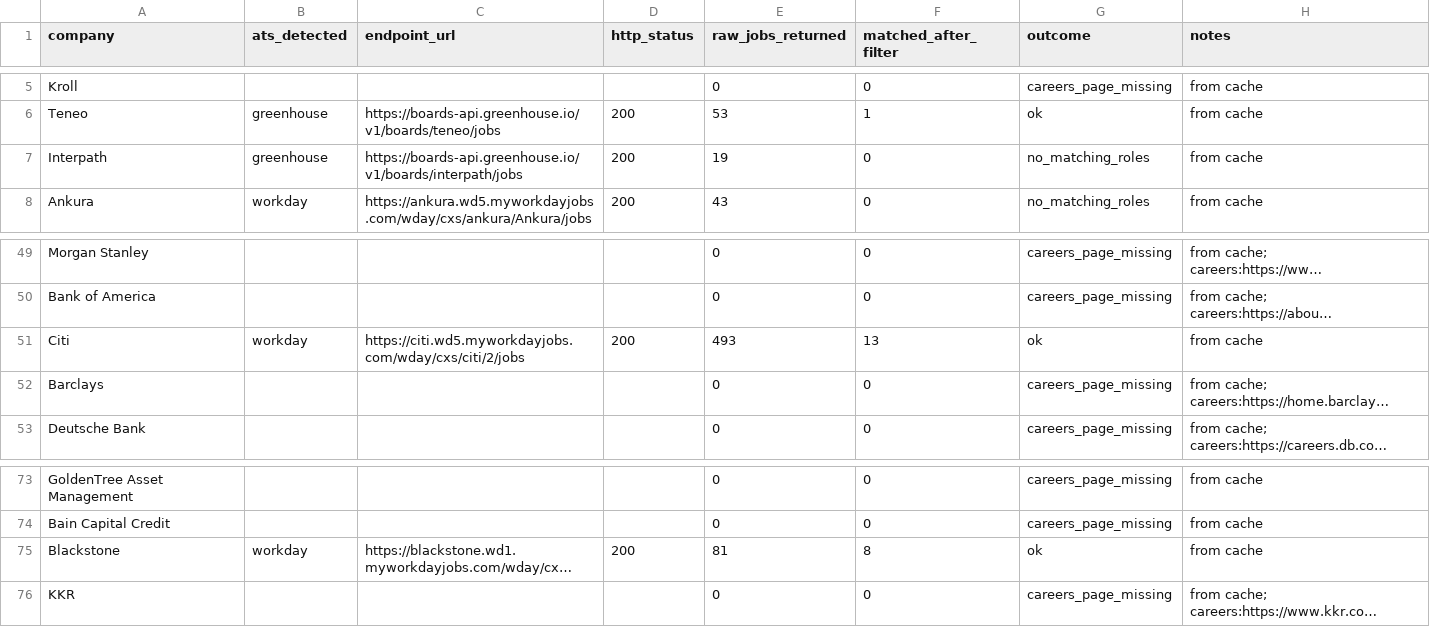
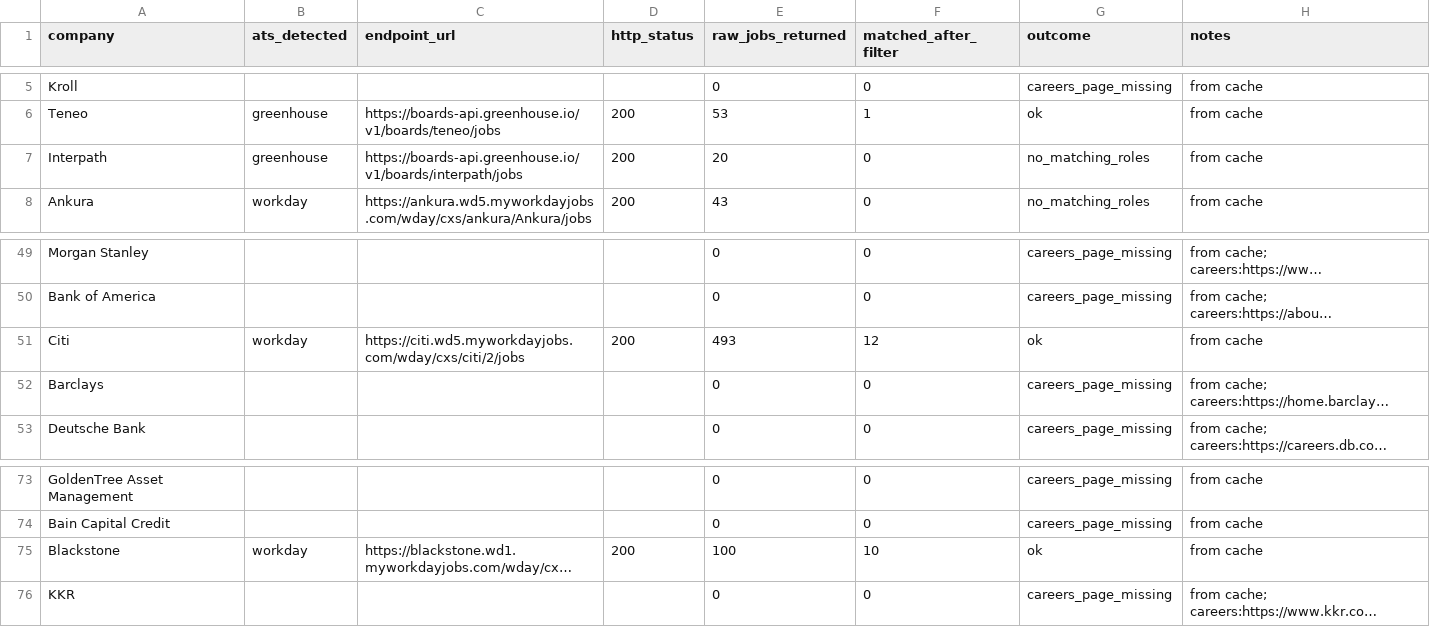
Before and after one commit to eannafolan-pro/Job-Hunt-New-York, a CSV file: data/coverage_report.csv, drawn as a sheet; only a part is shown, gaps mark what is left out; long unchanged cells end in …; the diff names each change by its address in the sheet, - before the commit and + after, or states it on an @@ line.

```diff
--- a/data/coverage_report.csv
+++ b/data/coverage_report.csv
-E7 (raw_jobs_returned): 19
+E7 (raw_jobs_returned): 20
-F51 (matched_after_filter): 13
+F51 (matched_after_filter): 12
-E75 (raw_jobs_returned): 81
+E75 (raw_jobs_returned): 100
-F75 (matched_after_filter): 8
+F75 (matched_after_filter): 10
```
Also changed, not shown: 1 other file.
